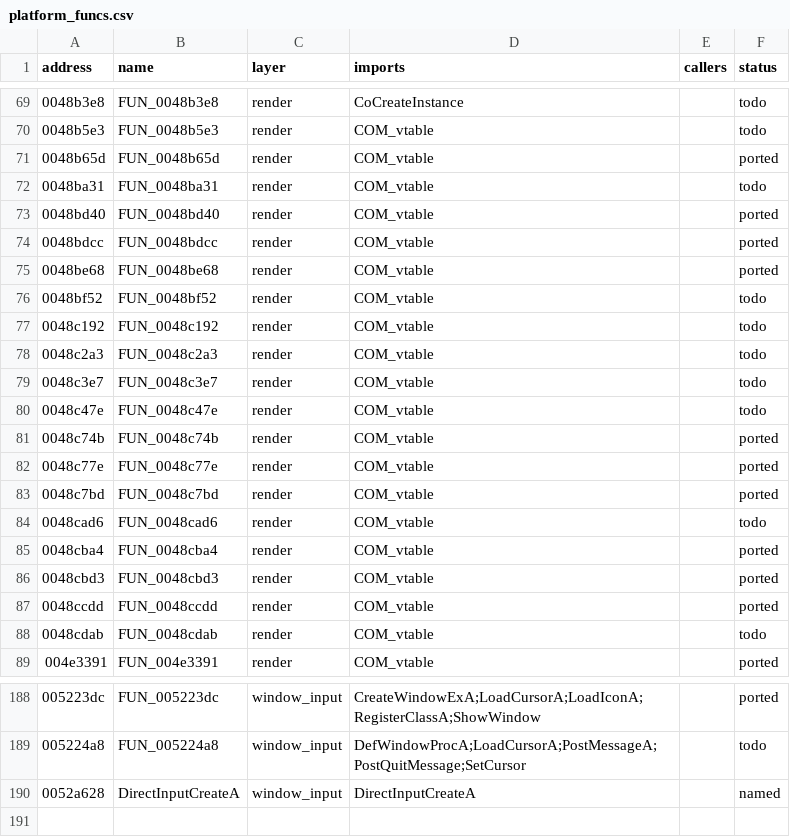
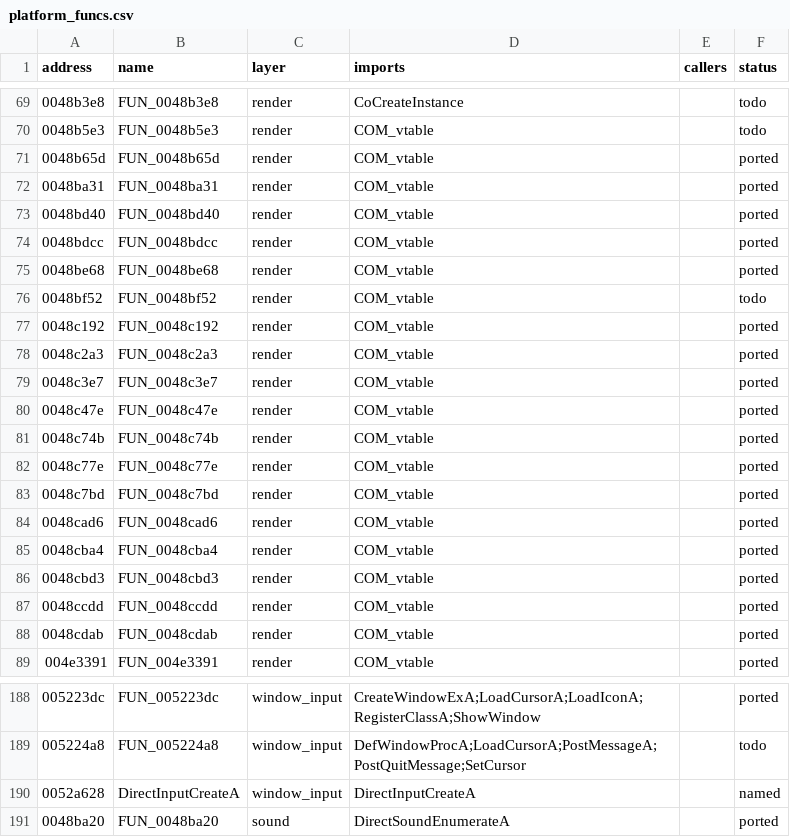
Before and after one commit to r331/driver, a CSV file: docs/platform_funcs.csv, drawn as a sheet; only a part is shown, gaps mark what is left out; the diff covers the shown part only.

```diff
--- a/docs/platform_funcs.csv
+++ b/docs/platform_funcs.csv
@@ -71,3 +71,3 @@ address,name,layer,imports,callers,status
 0048b65d,FUN_0048b65d,render,COM_vtable,,ported
-0048ba31,FUN_0048ba31,render,COM_vtable,,todo
+0048ba31,FUN_0048ba31,render,COM_vtable,,ported
 0048bd40,FUN_0048bd40,render,COM_vtable,,ported
@@ -76,6 +76,6 @@ address,name,layer,imports,callers,status
 0048bf52,FUN_0048bf52,render,COM_vtable,,todo
-0048c192,FUN_0048c192,render,COM_vtable,,todo
-0048c2a3,FUN_0048c2a3,render,COM_vtable,,todo
-0048c3e7,FUN_0048c3e7,render,COM_vtable,,todo
-0048c47e,FUN_0048c47e,render,COM_vtable,,todo
+0048c192,FUN_0048c192,render,COM_vtable,,ported
+0048c2a3,FUN_0048c2a3,render,COM_vtable,,ported
+0048c3e7,FUN_0048c3e7,render,COM_vtable,,ported
+0048c47e,FUN_0048c47e,render,COM_vtable,,ported
 0048c74b,FUN_0048c74b,render,COM_vtable,,ported
@@ -83,3 +83,3 @@ address,name,layer,imports,callers,status
 0048c7bd,FUN_0048c7bd,render,COM_vtable,,ported
-0048cad6,FUN_0048cad6,render,COM_vtable,,todo
+0048cad6,FUN_0048cad6,render,COM_vtable,,ported
 0048cba4,FUN_0048cba4,render,COM_vtable,,ported
@@ -87,3 +87,3 @@ address,name,layer,imports,callers,status
 0048ccdd,FUN_0048ccdd,render,COM_vtable,,ported
-0048cdab,FUN_0048cdab,render,COM_vtable,,todo
+0048cdab,FUN_0048cdab,render,COM_vtable,,ported
 004e3391,FUN_004e3391,render,COM_vtable,,ported
@@ -190 +190,2 @@ address,name,layer,imports,callers,status
 0052a628,DirectInputCreateA,window_input,DirectInputCreateA,,named
+0048ba20,FUN_0048ba20,sound,DirectSoundEnumerateA,,ported
```
Also changed, not shown: 3 edited cells elsewhere in this file, docs/functions.csv, 15 other files.
